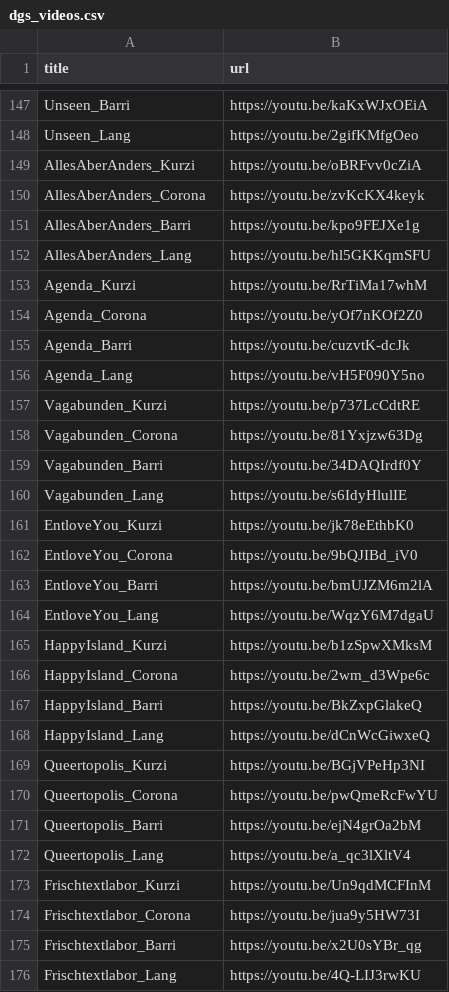
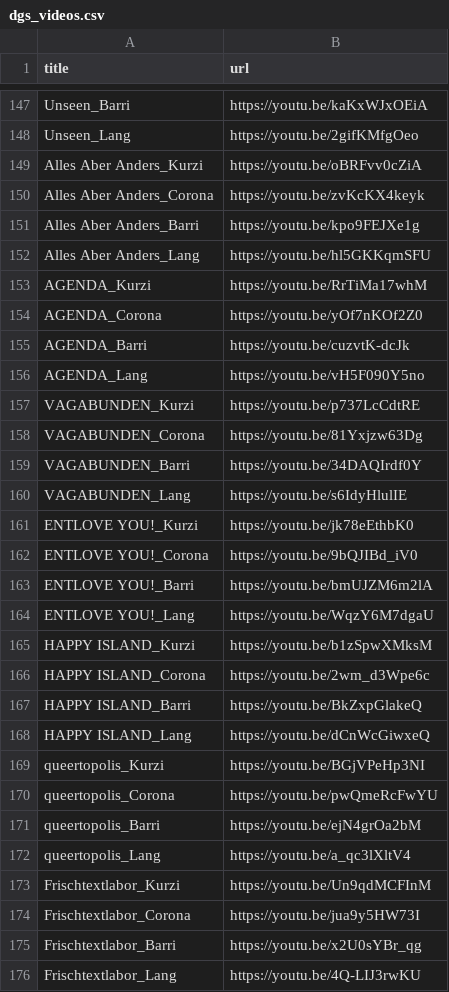
Before and after one commit to arontaupe/KommunikationsKrake, a CSV file: backend/dgs_videos.csv, drawn as a sheet; only a part is shown, gaps mark what is left out; the diff covers the shown part only.

Commit message:
more translation, dynamic video title finder

```diff
--- a/backend/dgs_videos.csv
+++ b/backend/dgs_videos.csv
@@ -148,26 +148,26 @@ Unseen_Barri,https://youtu.be/kaKxWJxOEiA
 Unseen_Lang,https://youtu.be/2gifKMfgOeo
-AllesAberAnders_Kurzi,https://youtu.be/oBRFvv0cZiA
-AllesAberAnders_Corona,https://youtu.be/zvKcKX4keyk
-AllesAberAnders_Barri,https://youtu.be/kpo9FEJXe1g
-AllesAberAnders_Lang,https://youtu.be/hl5GKKqmSFU
-Agenda_Kurzi,https://youtu.be/RrTiMa17whM
-Agenda_Corona,https://youtu.be/yOf7nKOf2Z0
-Agenda_Barri,https://youtu.be/cuzvtK-dcJk
-Agenda_Lang,https://youtu.be/vH5F090Y5no
-Vagabunden_Kurzi,https://youtu.be/p737LcCdtRE
-Vagabunden_Corona,https://youtu.be/81Yxjzw63Dg
-Vagabunden_Barri,https://youtu.be/34DAQIrdf0Y
-Vagabunden_Lang,https://youtu.be/s6IdyHlulIE
-EntloveYou_Kurzi,https://youtu.be/jk78eEthbK0
-EntloveYou_Corona,https://youtu.be/9bQJIBd_iV0
-EntloveYou_Barri,https://youtu.be/bmUJZM6m2lA
-EntloveYou_Lang,https://youtu.be/WqzY6M7dgaU
-HappyIsland_Kurzi,https://youtu.be/b1zSpwXMksM
-HappyIsland_Corona,https://youtu.be/2wm_d3Wpe6c
-HappyIsland_Barri,https://youtu.be/BkZxpGlakeQ
-HappyIsland_Lang,https://youtu.be/dCnWcGiwxeQ
-Queertopolis_Kurzi,https://youtu.be/BGjVPeHp3NI
-Queertopolis_Corona,https://youtu.be/pwQmeRcFwYU
-Queertopolis_Barri,https://youtu.be/ejN4grOa2bM
-Queertopolis_Lang,https://youtu.be/a_qc3lXltV4
+Alles Aber Anders_Kurzi,https://youtu.be/oBRFvv0cZiA
+Alles Aber Anders_Corona,https://youtu.be/zvKcKX4keyk
+Alles Aber Anders_Barri,https://youtu.be/kpo9FEJXe1g
+Alles Aber Anders_Lang,https://youtu.be/hl5GKKqmSFU
+AGENDA_Kurzi,https://youtu.be/RrTiMa17whM
+AGENDA_Corona,https://youtu.be/yOf7nKOf2Z0
+AGENDA_Barri,https://youtu.be/cuzvtK-dcJk
+AGENDA_Lang,https://youtu.be/vH5F090Y5no
+VAGABUNDEN_Kurzi,https://youtu.be/p737LcCdtRE
+VAGABUNDEN_Corona,https://youtu.be/81Yxjzw63Dg
+VAGABUNDEN_Barri,https://youtu.be/34DAQIrdf0Y
+VAGABUNDEN_Lang,https://youtu.be/s6IdyHlulIE
+ENTLOVE YOU!_Kurzi,https://youtu.be/jk78eEthbK0
+ENTLOVE YOU!_Corona,https://youtu.be/9bQJIBd_iV0
+ENTLOVE YOU!_Barri,https://youtu.be/bmUJZM6m2lA
+ENTLOVE YOU!_Lang,https://youtu.be/WqzY6M7dgaU
+HAPPY ISLAND_Kurzi,https://youtu.be/b1zSpwXMksM
+HAPPY ISLAND_Corona,https://youtu.be/2wm_d3Wpe6c
+HAPPY ISLAND_Barri,https://youtu.be/BkZxpGlakeQ
+HAPPY ISLAND_Lang,https://youtu.be/dCnWcGiwxeQ
+queertopolis_Kurzi,https://youtu.be/BGjVPeHp3NI
+queertopolis_Corona,https://youtu.be/pwQmeRcFwYU
+queertopolis_Barri,https://youtu.be/ejN4grOa2bM
+queertopolis_Lang,https://youtu.be/a_qc3lXltV4
 Frischtextlabor_Kurzi,https://youtu.be/Un9qdMCFInM
```
Also changed, not shown: 32 edited cells elsewhere in this file, 6 other files.
